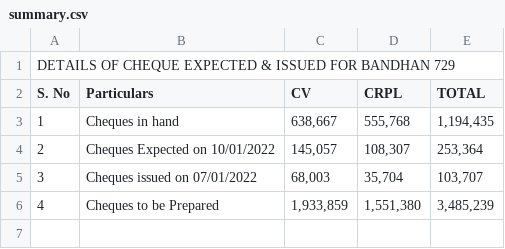
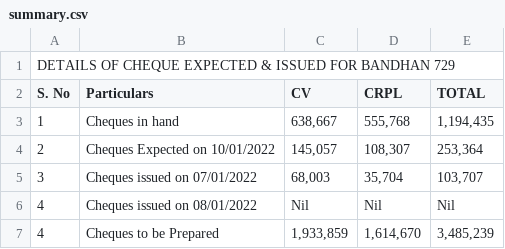
Before and after one commit to SimbhuTwice/CheersAcc, a CSV file: summary.csv, drawn as a sheet; addresses are those after the commit; the diff names each change by its address in the sheet, - before the commit and + after, or states it on an @@ line.

Commit message:
Add files via upload

```diff
--- a/summary.csv
+++ b/summary.csv
+row 6: 4 | Cheques issued on 08/01/2022 | Nil | Nil | Nil
-D7 (CRPL): 1,551,380
+D7 (CRPL): 1,614,670
```
